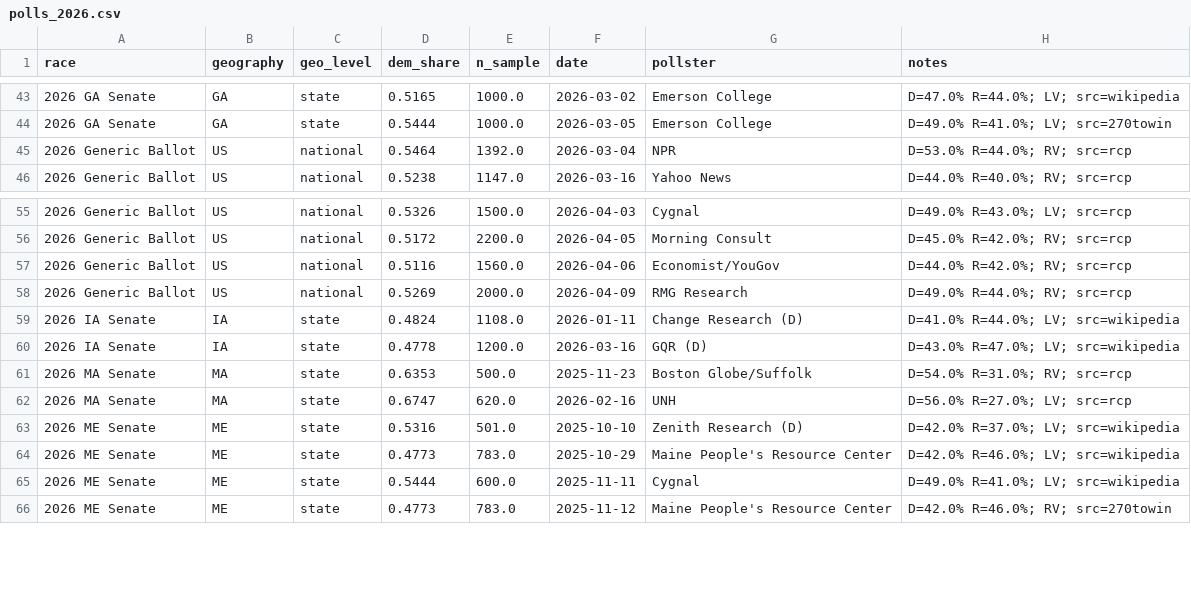
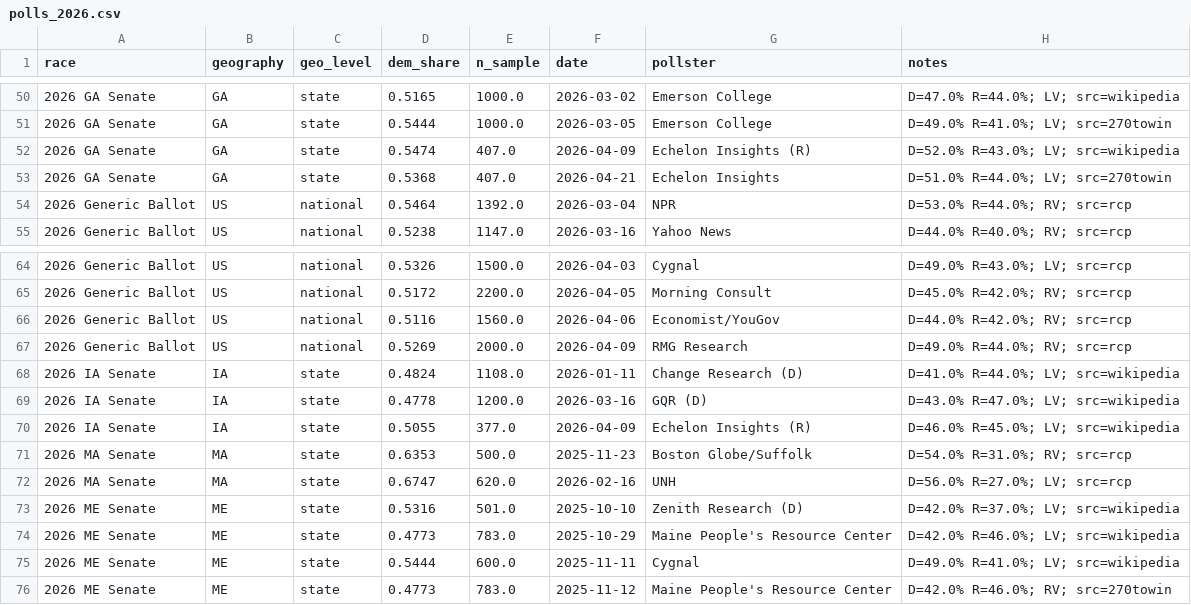
Before and after one commit to HaydenHaines/US-political-covariation-model, a CSV file: data/polls/polls_2026.csv, drawn as a sheet; only a part is shown, gaps mark what is left out; the diff covers the shown part only.

```diff
--- a/data/polls/polls_2026.csv
+++ b/data/polls/polls_2026.csv
@@ -44,2 +51,4 @@ race,geography,geo_level,dem_share,n_sample,date,pollster,notes
 2026 GA Senate,GA,state,0.5444,1000.0,2026-03-05,Emerson College,D=49.0% R=41.0%; LV; src=270towin
+2026 GA Senate,GA,state,0.5474,407.0,2026-04-09,Echelon Insights (R),D=52.0% R=43.0%; LV; src=wikipedia
+2026 GA Senate,GA,state,0.5368,407.0,2026-04-21,Echelon Insights,D=51.0% R=44.0%; LV; src=270towin
 2026 Generic Ballot,US,national,0.5464,1392.0,2026-03-04,NPR,D=53.0% R=44.0%; RV; src=rcp
@@ -60,2 +69,3 @@ race,geography,geo_level,dem_share,n_sample,date,pollster,notes
 2026 IA Senate,IA,state,0.4778,1200.0,2026-03-16,GQR (D),D=43.0% R=47.0%; LV; src=wikipedia
+2026 IA Senate,IA,state,0.5055,377.0,2026-04-09,Echelon Insights (R),D=46.0% R=45.0%; LV; src=wikipedia
 2026 MA Senate,MA,state,0.6353,500.0,2025-11-23,Boston Globe/Suffolk,D=54.0% R=31.0%; RV; src=rcp
```
Also changed, not shown: 11 added rows and 4 edited cells elsewhere in this file, 3 other files.
